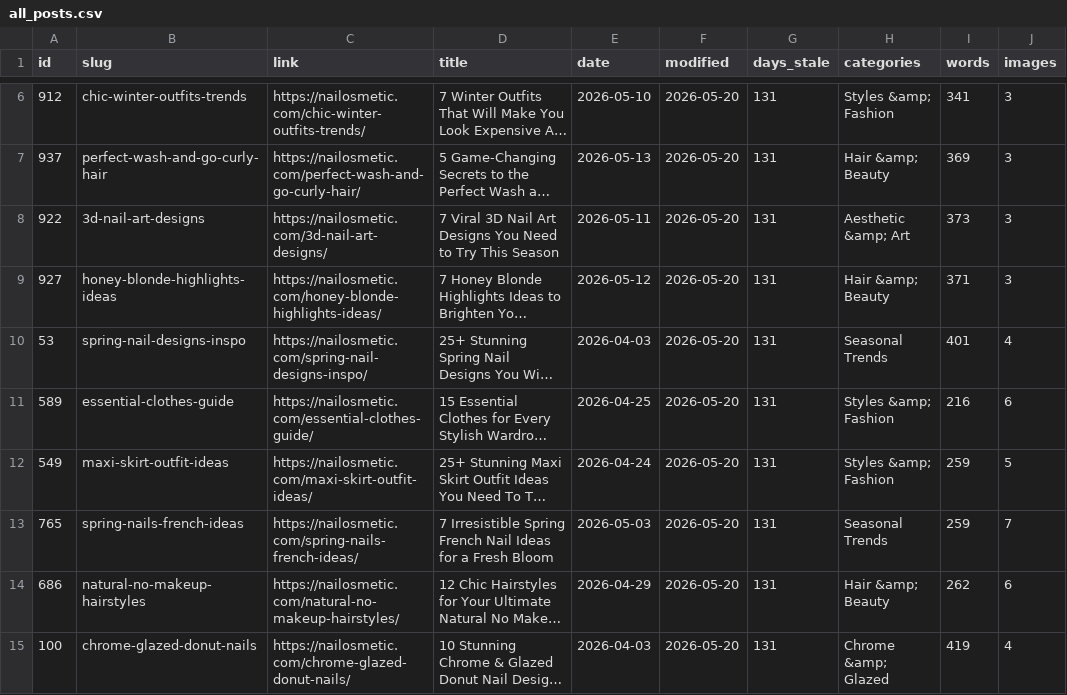
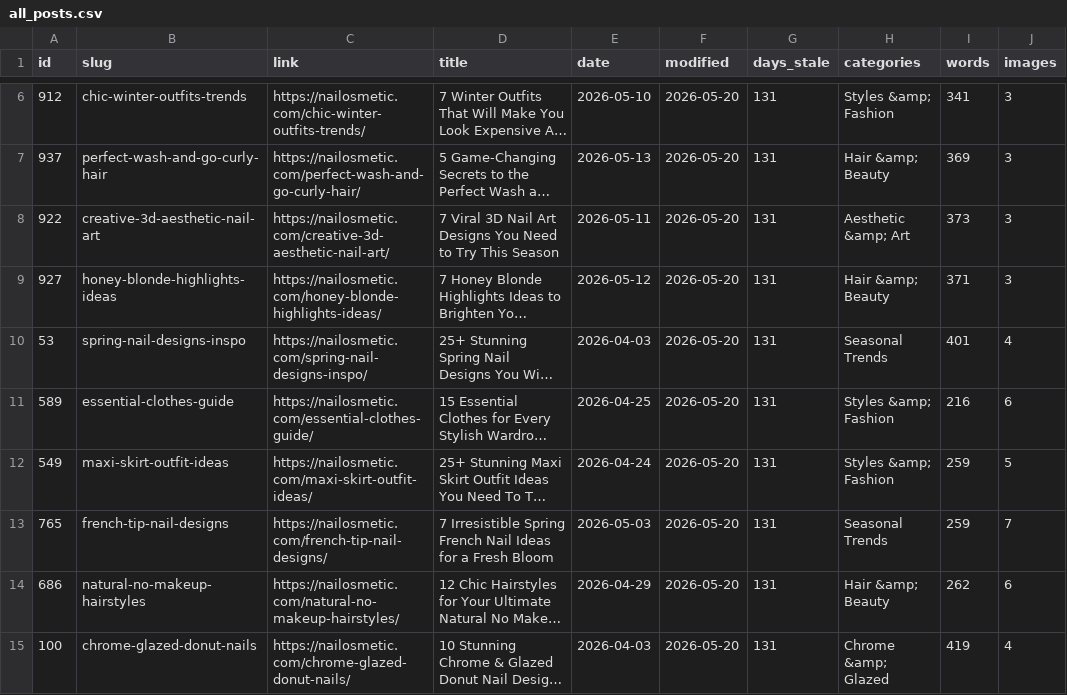
Before and after one commit to DrShahidIslam/Nailosmetic-Pinterest-Automation-App, a CSV file: triage_output/all_posts.csv, drawn as a sheet; only a part is shown, gaps mark what is left out; long unchanged cells end in …; the diff covers the shown part only; the diff names each change by its address in the sheet, - before the commit and + after, or states it on an @@ line.

Commit message:
fix(seo): update internal link records and audit log after live replacements

```diff
--- a/triage_output/all_posts.csv
+++ b/triage_output/all_posts.csv
-B8 (slug): 3d-nail-art-designs
+B8 (slug): creative-3d-aesthetic-nail-art
-C8 (link): https://nailosmetic.com/3d-nail-art-designs/
+C8 (link): https://nailosmetic.com/creative-3d-aesthetic-nail-art/
-B13 (slug): spring-nails-french-ideas
+B13 (slug): french-tip-nail-designs
-C13 (link): https://nailosmetic.com/spring-nails-french-ideas/
+C13 (link): https://nailosmetic.com/french-tip-nail-designs/
```
Also changed, not shown: 36 edited cells elsewhere in this file, 2 other files.
